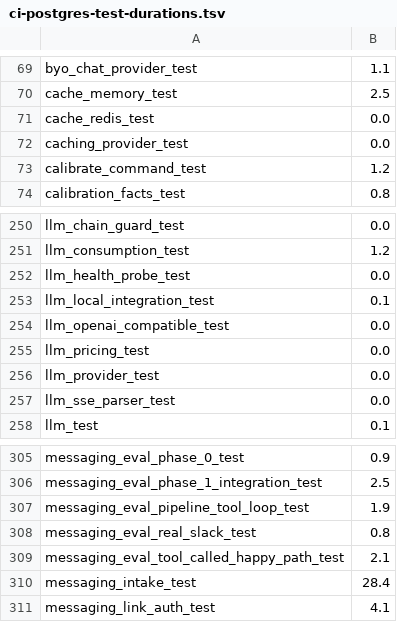
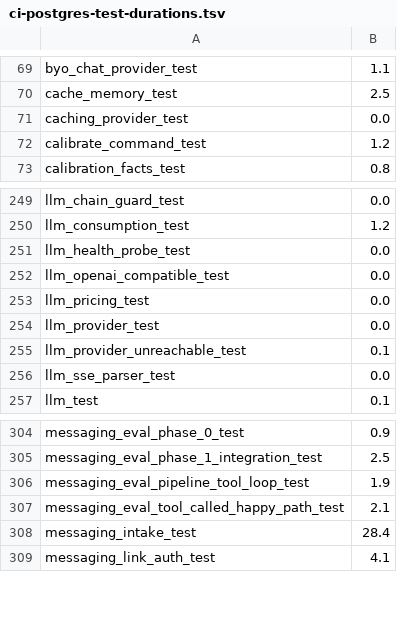
Before and after one commit to dravr-ai/dravr-platform, a TSV file: .github/ci-postgres-test-durations.tsv, drawn as a sheet; only a part is shown, gaps mark what is left out.

Commit message:
fix(test): live tests build only under live-e2e and never skip as a pass
The nightly real-Slack eval selected 0 of 117 tests since 2026-05-13 and
reported green: 4b7c18d6a swapped #[ignore] for a RUN_SLACK_E2E_TESTS
gate, but the workflow kept --ignored and never set the gate. A sweep
found 34 more tests that returned early as a pass when Redis, a model,
Overpass/Nominatim, USDA or Postgres was absent (carnet#805).

- Live tests move to crates/pierre-server/tests/live/ as
  required-features = ["live-e2e"] targets: a default build never
  compiles them, a built one fails without its service. Each lane that
  provisions a service builds the feature and asserts its tests ran; a
  new daily lane runs the public-API targets nothing ran before. The
  #[ignore] allowlists are emptied; the lane-less vLLM check is removed.
- The Slack eval links its QA driver through messaging_channel_links
  (a session row alone left every probe on the link prompt, which the
  placeholder skip counted as a pass), and the smoke now consumes its
  own reply so each probe reads its own answer. A stalled probe fails.
- USDA tests no longer pass on timeouts; no-key tests build the
  executor without a key; schema parity compiles only for postgresql;
  a blank food search is refused as invalid input; two tests that
  accepted any outcome now assert one.
- Redis backoff grows by the configured factor: redis 0.28 ignores
  exponent_base, so boot took ~8 minutes to fail against a dead Redis
  (carnet#806).

The live scope probes now fail on genuine model replies (carnet#819),
and Overpass has two backends, not three (carnet#809).

Reviewed-Standards: 7adb298b78cd

```diff
--- a/.github/ci-postgres-test-durations.tsv
+++ b/.github/ci-postgres-test-durations.tsv
@@ -70,3 +70,2 @@ byo_chat_provider_test	1.1
 cache_memory_test	2.5
-cache_redis_test	0.0
 caching_provider_test	0.0
@@ -252,3 +251,2 @@ llm_consumption_test	1.2
 llm_health_probe_test	0.0
-llm_local_integration_test	0.1
 llm_openai_compatible_test	0.0
@@ -256,2 +254,3 @@ llm_pricing_test	0.0
 llm_provider_test	0.0
+llm_provider_unreachable_test	0.1
 llm_sse_parser_test	0.0
@@ -307,3 +306,2 @@ messaging_eval_phase_1_integration_test	2.5
 messaging_eval_pipeline_tool_loop_test	1.9
-messaging_eval_real_slack_test	0.8
 messaging_eval_tool_called_happy_path_test	2.1
```
Also changed, not shown: 39 other files.
